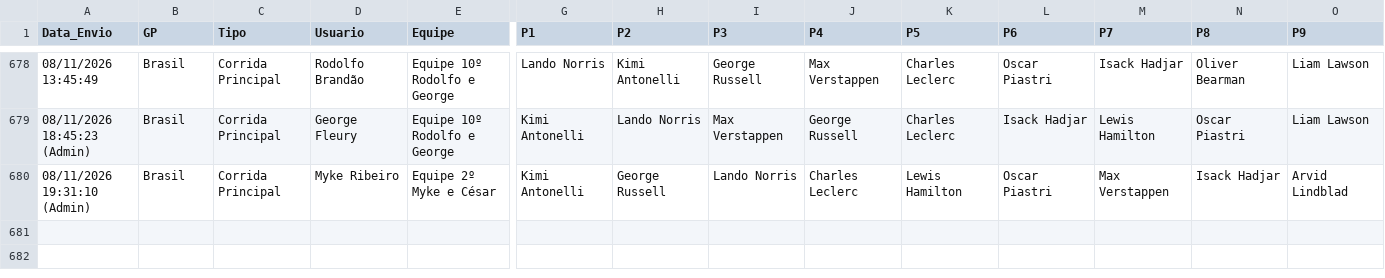
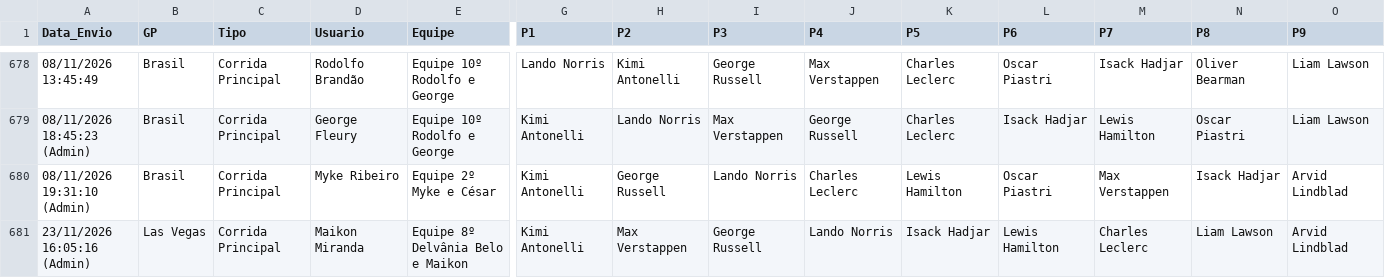
Before and after one commit to Brands14/bolao-f1-2026, a CSV file: palpites_permanentes_2026.csv, drawn as a sheet; only a part is shown, gaps mark what is left out; rows hold the shown columns only; the diff names each change by its address in the sheet, - before the commit and + after, or states it on an @@ line.

Commit message:
Atualizado palpite: Maikon Miranda - Las Vegas (Corrida Principal)

```diff
--- a/palpites_permanentes_2026.csv
+++ b/palpites_permanentes_2026.csv
+row 681: 23/11/2026 16:05:16 (Admin) | Las Vegas | Corrida Principal | Maikon Miranda | Equipe 8º Delvânia Belo e Maikon | Kimi Antonelli | Max Verstappen | George Russell | Lando Norris | Isack Hadjar | Lewis Hamilton | Charles Leclerc | Liam Lawson | Arvid Lindblad
```
